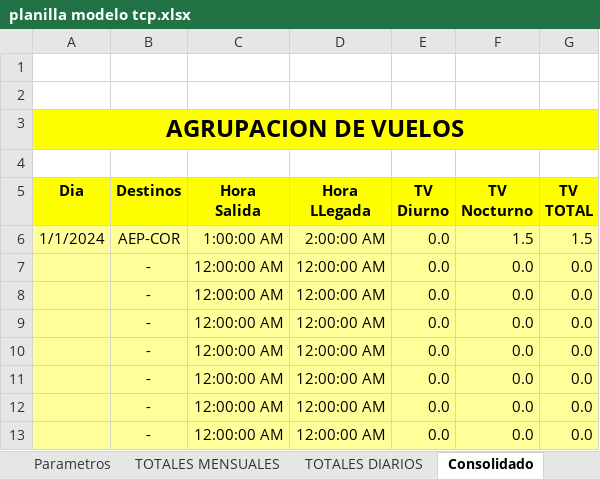
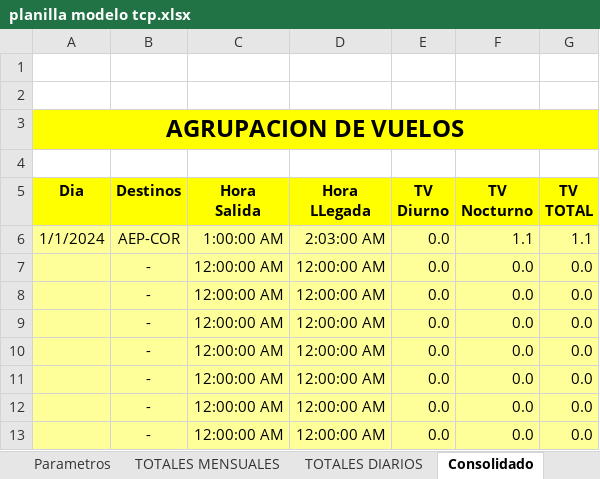
Before and after one commit to arielbasseterre/personal-flight-log-antigravity, an Excel workbook: planilla modelo tcp.xlsx, sheet Consolidado, drawn as a sheet; only a part is shown; values as stored, in another font and other column widths than the file's, no borders; the diff names each change by its address in the sheet, - before the commit and + after, or states it on an @@ line.

```diff
--- a/planilla modelo tcp.xlsx (sheet Consolidado)
+++ b/planilla modelo tcp.xlsx (sheet Consolidado)
-D6 (Hora LLegada): 2:00:00 AM
+D6 (Hora LLegada): 2:03:00 AM
-F6 (TV Nocturno): 1.5
+F6 (TV Nocturno): 1.1
-G6 (TV TOTAL): 1.5
+G6 (TV TOTAL): 1.1
```
Also changed, not shown: sheet Hoja1, sheet Hoja2, sheet Hoja6, sheet Hoja18, sheet Hoja3, sheet Hoja17, 21 more sheets, hidden cells, 2 other files.
